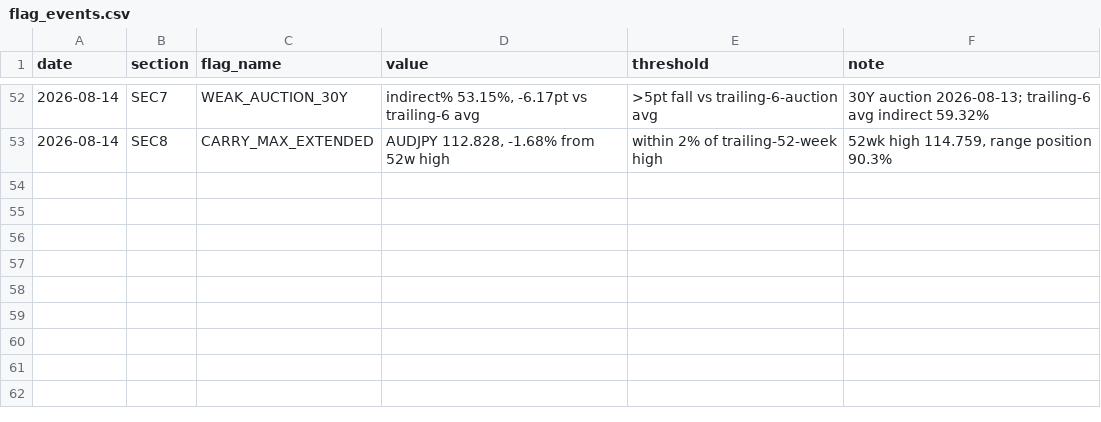
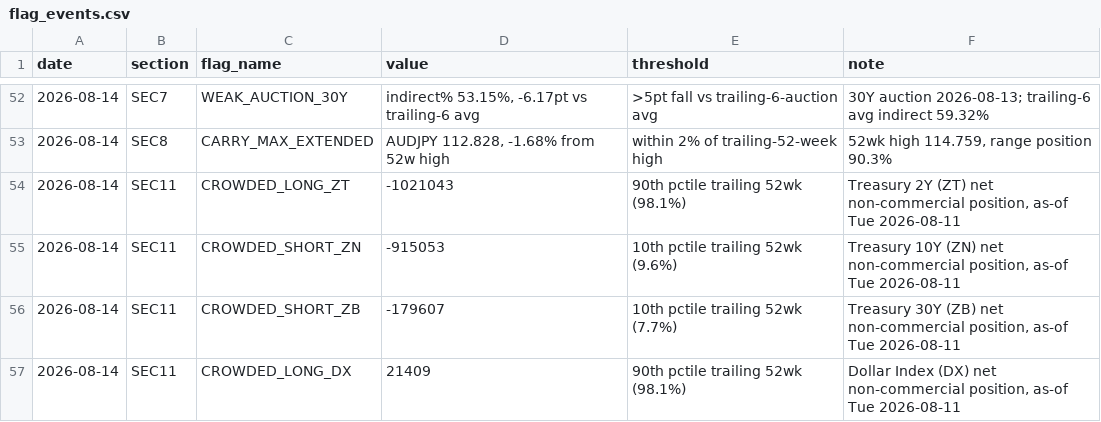
Before and after one commit to jemondragon/newsdata-mcp-server, a CSV file: fuse/history/flag_events.csv, drawn as a sheet; only a part is shown, gaps mark what is left out; the diff names each change by its address in the sheet, - before the commit and + after, or states it on an @@ line.

Commit message:
FUSE cot 2026-08-14 17:07 PT

```diff
--- a/fuse/history/flag_events.csv
+++ b/fuse/history/flag_events.csv
+row 54: 2026-08-14 | SEC11 | CROWDED_LONG_ZT | -1021043 | 90th pctile trailing 52wk (98.1%) | Treasury 2Y (ZT) net non-commercial position, as-of Tue 2026-08-11
+row 55: 2026-08-14 | SEC11 | CROWDED_SHORT_ZN | -915053 | 10th pctile trailing 52wk (9.6%) | Treasury 10Y (ZN) net non-commercial position, as-of Tue 2026-08-11
+row 56: 2026-08-14 | SEC11 | CROWDED_SHORT_ZB | -179607 | 10th pctile trailing 52wk (7.7%) | Treasury 30Y (ZB) net non-commercial position, as-of Tue 2026-08-11
+row 57: 2026-08-14 | SEC11 | CROWDED_LONG_DX | 21409 | 90th pctile trailing 52wk (98.1%) | Dollar Index (DX) net non-commercial position, as-of Tue 2026-08-11
```
Also changed, not shown: 1 other file.
